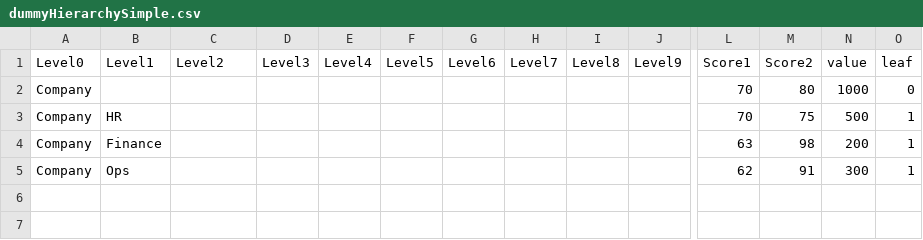
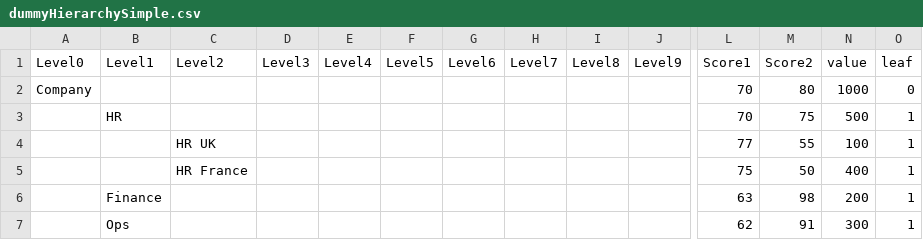
Before and after one commit to mtty2ftty/D3_website, a CSV file: dummyHierarchySimple.csv, drawn as a sheet; only a part is shown, gaps mark what is left out; addresses are those after the commit; rows hold the shown columns only; the diff names each change by its address in the sheet, - before the commit and + after, or states it on an @@ line.

Commit message:
Update dummyHierarchySimple.csv

```diff
--- a/dummyHierarchySimple.csv
+++ b/dummyHierarchySimple.csv
-A3 (Level0): Company
+A3 (Level0): (empty)
+row 4:  |  | HR UK |  |  |  |  |  |  |  | 77 | 55 | 100 | 1
+row 5:  |  | HR France |  |  |  |  |  |  |  | 75 | 50 | 400 | 1
-A6:A7 (Level0): Company
+A6:A7 (Level0): (empty)
```
